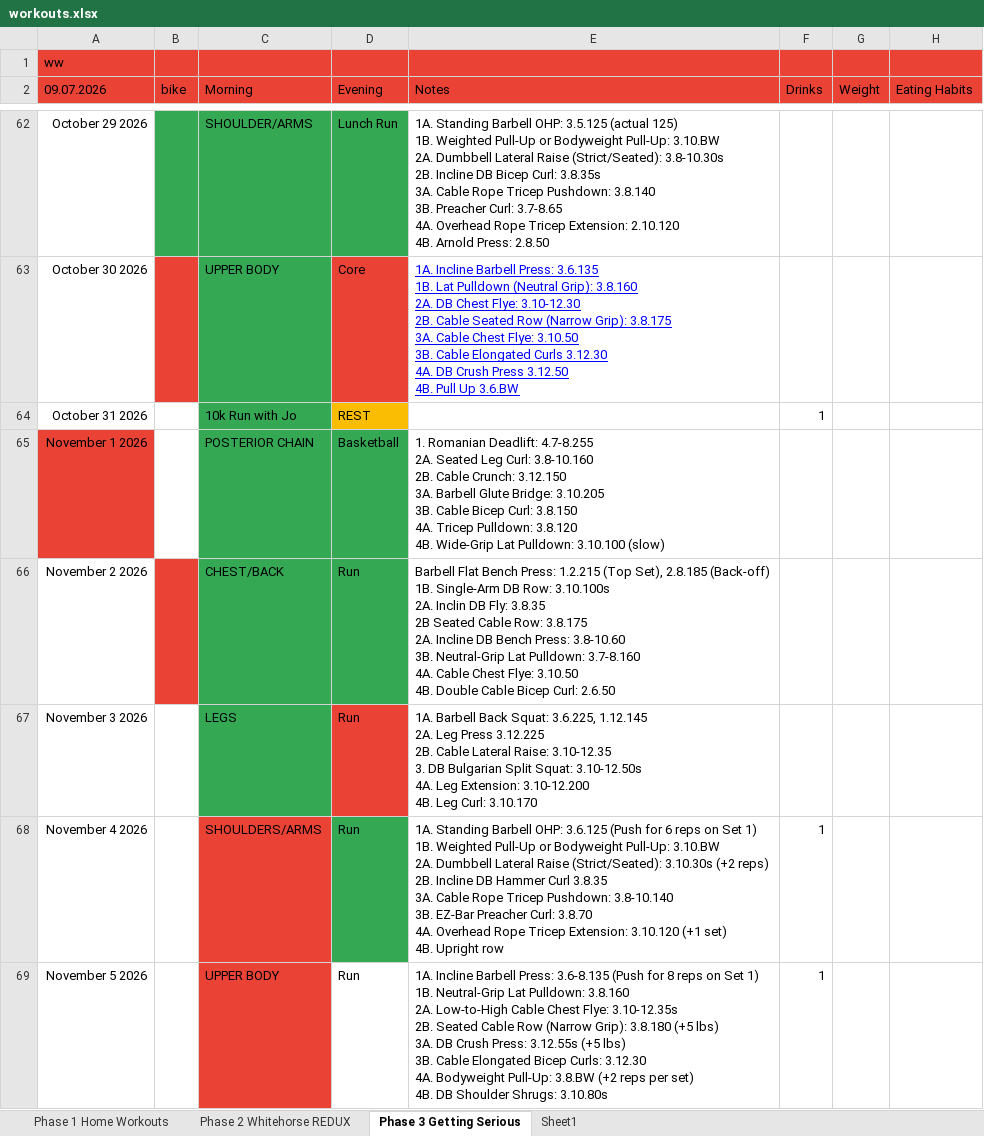
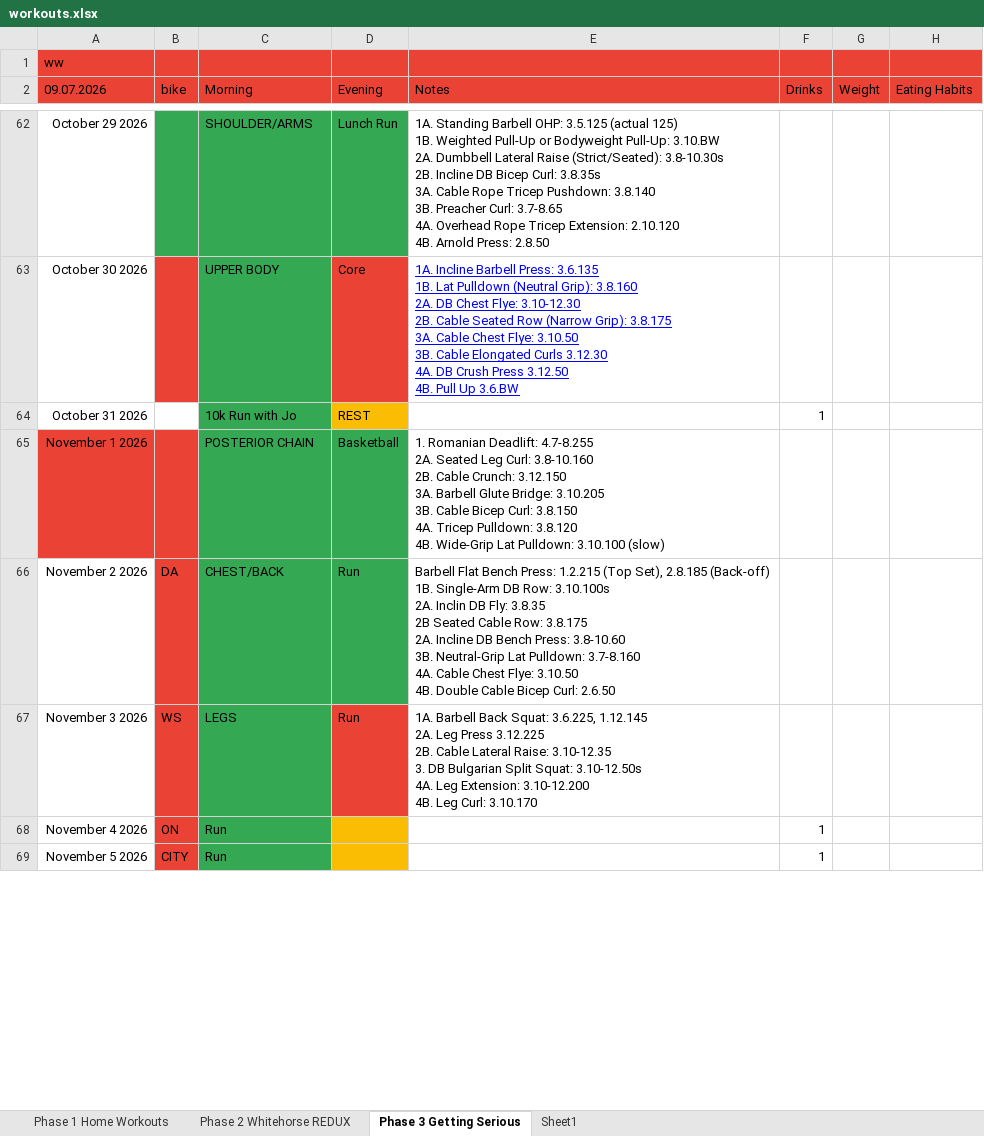
Before and after one commit to Oilgasms/yukon, an Excel workbook: data/workouts.xlsx, sheet Phase 3 Getting Serious, drawn as a sheet; only a part is shown, gaps mark what is left out; values as stored, in another font and other column widths than the file's, no borders; charts and pictures not drawn; ↵ is a line break in a cell; the diff covers the shown part only; the diff names each change by its address in the sheet, - before the commit and + after, or states it on an @@ line.

```diff
--- a/data/workouts.xlsx (sheet Phase 3 Getting Serious)
+++ b/data/workouts.xlsx (sheet Phase 3 Getting Serious)
-B65 fill: none
+B65 fill: #EA4335
-B66 (bike): (empty)
+B66 (bike): DA
-B67 (bike): (empty)
+B67 (bike): WS
-B67:B69 fill: none
+B67:B69 fill: #EA4335
-B68 (bike): (empty)
+B68 (bike): ON
-C68 (Morning): SHOULDERS/ARMS
+C68 (Morning): Run
-C68:C69 fill: #EA4335
+C68:C69 fill: #34A853
-D68:D69 (Evening): Run
+D68:D69 (Evening): (empty)
-D68 fill: #34A853
+D68 fill: #FBBC04
-E68 (Notes): 1A. Standing Barbell OHP: 3.6.125 (Push for 6 reps on Set 1) ↵ 1B. Weighted Pull-Up or Bodyweight Pull-Up: 3.10.BW ↵ 2A. Dumbbell Lateral Raise (Strict/Seated): 3.10.30s (+2 reps) ↵ 2B. Incline DB Hammer Curl 3.8.35 ↵ 3A. Cable Rope Tricep Pushdown: 3.8-10.140 ↵ 3B. EZ-Bar Preacher Curl: 3.8.70 ↵ 4A. Overhead Rope Tricep Extension: 3.10.120 (+1 set) ↵ 4B. Upright row
+E68 (Notes): (empty)
-B69 (bike): (empty)
+B69 (bike): CITY
-C69 (Morning): UPPER BODY
+C69 (Morning): Run
-D69 fill: none
+D69 fill: #FBBC04
-E69 (Notes): 1A. Incline Barbell Press: 3.6-8.135 (Push for 8 reps on Set 1) ↵ 1B. Neutral-Grip Lat Pulldown: 3.8.160 ↵ 2A. Low-to-High Cable Chest Flye: 3.10-12.35s ↵ 2B. Seated Cable Row (Narrow Grip): 3.8.180 (+5 lbs) ↵ 3A. DB Crush Press: 3.12.55s (+5 lbs) ↵ 3B. Cable Elongated Bicep Curls: 3.12.30 ↵ 4A. Bodyweight Pull-Up: 3.8.BW (+2 reps per set) ↵ 4B. DB Shoulder Shrugs: 3.10.80s
+E69 (Notes): (empty)
```
Also changed, not shown: 2 added rows, 2 removed rows, 2 edited cells and cell formats elsewhere in this sheet, charts or pictures, data/bible.xlsx, data/books.xlsx, 2 other files.
